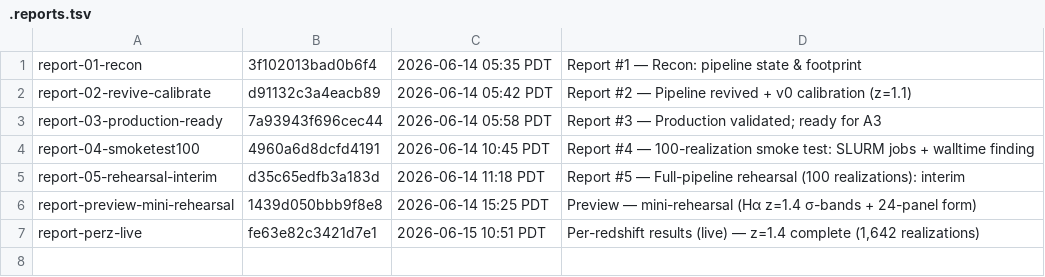
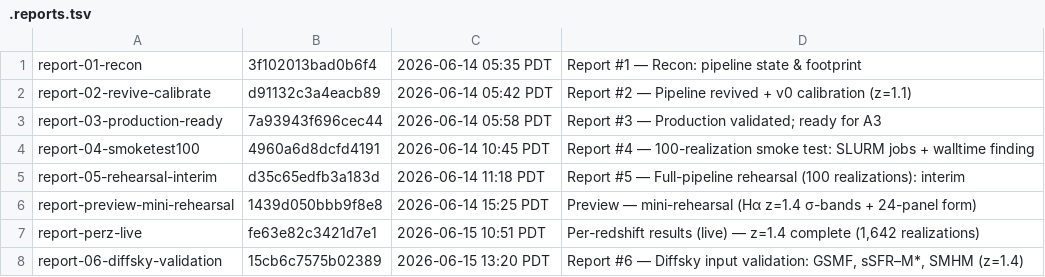
Before and after one commit to marcelo-alvarez/dashboards, a TSV file: fb342d5c5591f645ae8a459ba9a6432b/.reports.tsv, drawn as a sheet.

Commit message:
Add report #6: diffsky input validation (GSMF, sSFR-M*, SMHM at z=1.4)
Read-only diagnostic from one z=1.4 box (34.5M galaxies) vs the empirical literature
(Tomczak+14 GSMF; Speagle+14 / Schreiber+15 / Tomczak+15 / Whitaker+14 sSFR;
UniverseMachine/Behroozi+19 SMHM). Measured: GSMF and SMHM(centrals) broadly match,
but median sSFR(M*=1e10) = -9.24, ~0.45 dex below Speagle (worse, ~0.6-0.9 dex, at
low mass where the sequence is flat, SFR proportional to M*), with a sharp high-mass
downturn above M*~1e10.5. The divergence is localized to the sSFR normalization; the
GSMF/SMHM agreement does NOT confirm the mc_galpop Msun-vs-Msun/h units lead.

```diff
--- a/fb342d5c5591f645ae8a459ba9a6432b/.reports.tsv
+++ b/fb342d5c5591f645ae8a459ba9a6432b/.reports.tsv
@@ -7 +7,2 @@ report-preview-mini-rehearsal	1439d050bbb9f8e8	2026-06-14 15:25 PDT	Preview —
 report-perz-live	fe63e82c3421d7e1	2026-06-15 10:51 PDT	Per-redshift results (live) — z=1.4 complete (1,642 realizations)
+report-06-diffsky-validation	15cb6c7575b02389	2026-06-15 13:20 PDT	Report #6 — Diffsky input validation: GSMF, sSFR–M*, SMHM (z=1.4)
```
Also changed, not shown: 2 other files.
